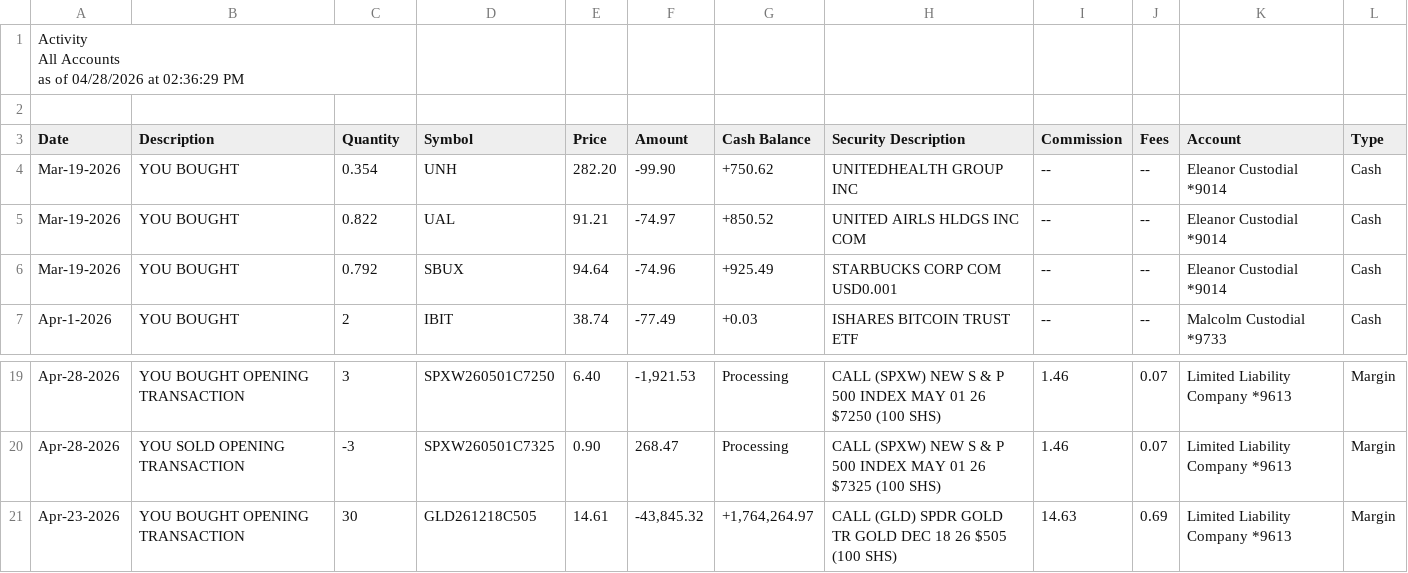
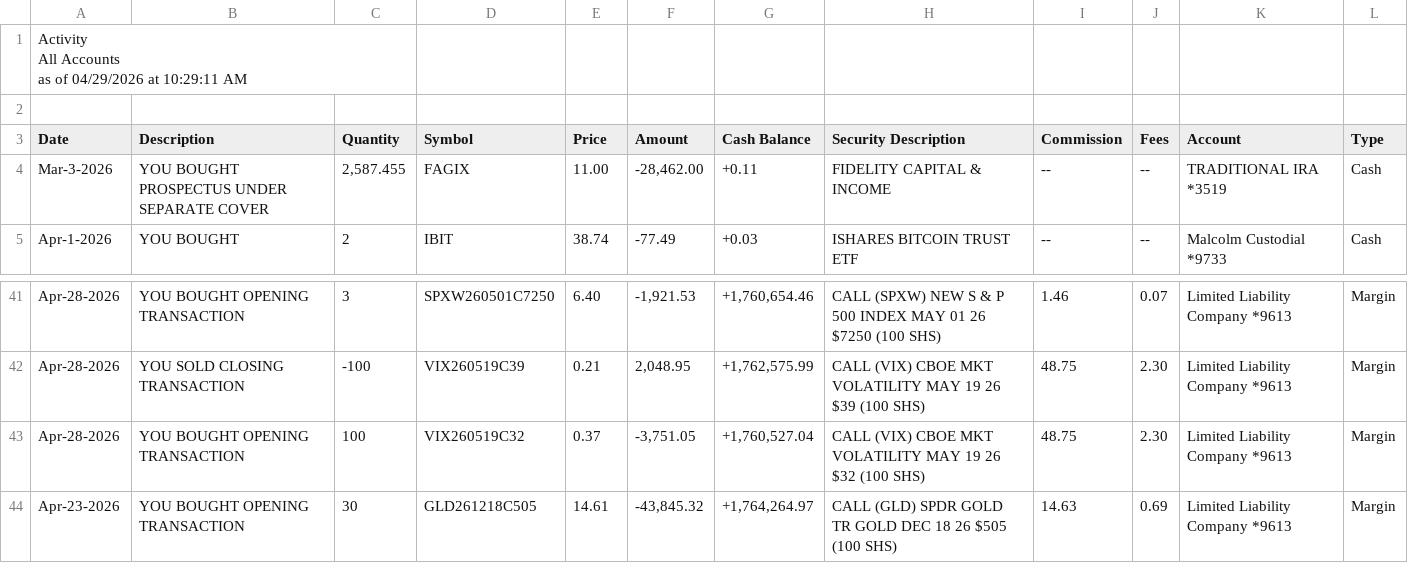
Before and after one commit to asollog61/kids-portfolio, a CSV file: data/Activity_All_Accounts2026.csv, drawn as a sheet; only a part is shown, gaps mark what is left out; addresses are those after the commit; the diff covers the shown part only; the diff names each change by its address in the sheet, - before the commit and + after, or states it on an @@ line.

```diff
--- a/data/Activity_All_Accounts2026.csv
+++ b/data/Activity_All_Accounts2026.csv
-A1 (Date): …as of 04/28/2026 at 02:36:29 PM
+A1 (Date): …as of 04/29/2026 at 10:29:11 AM
@@ row 4 moved to row 16: Mar-19-2026 @@
@@ row 5 moved to row 17: Mar-19-2026 @@
@@ row 6 moved to row 18: Mar-19-2026 @@
@@ row 459 moved to row 4: Mar-3-2026 @@
-G41 (Cash Balance): Processing
+G41 (Cash Balance): +1,760,654.46
+row 42: Apr-28-2026 | YOU SOLD CLOSING TRANSACTION | -100 | VIX260519C39 | 0.21 | 2,048.95 | +1,762,575.99 | CALL (VIX) CBOE MKT VOLATILITY MAY 19 26 $39 (100 SHS) | 48.75 | 2.30 | Limited Liability Company *9613 | Margin
-B43 (Description): YOU SOLD OPENING TRANSACTION
+B43 (Description): YOU BOUGHT OPENING TRANSACTION
-C43 (Quantity): -3
+C43 (Quantity): 100
-D43 (Symbol): SPXW260501C7325
+D43 (Symbol): VIX260519C32
-E43 (Price): 0.90
+E43 (Price): 0.37
-F43 (Amount): 268.47
+F43 (Amount): -3,751.05
-G43 (Cash Balance): Processing
+G43 (Cash Balance): +1,760,527.04
-H43 (Security Description): CALL (SPXW) NEW S & P 500 INDEX MAY 01 26 $7325 (100 SHS)
+H43 (Security Description): CALL (VIX) CBOE MKT VOLATILITY MAY 19 26 $32 (100 SHS)
-I43 (Commission): 1.46
+I43 (Commission): 48.75
-J43 (Fees): 0.07
+J43 (Fees): 2.30
```
Also changed, not shown: 2 added rows, 1 removed row and 20 moved rows elsewhere in this file, 3 other files.
